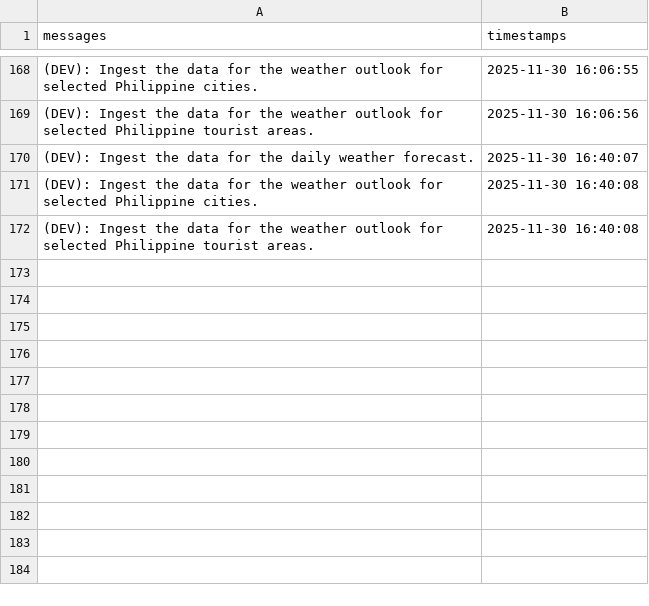
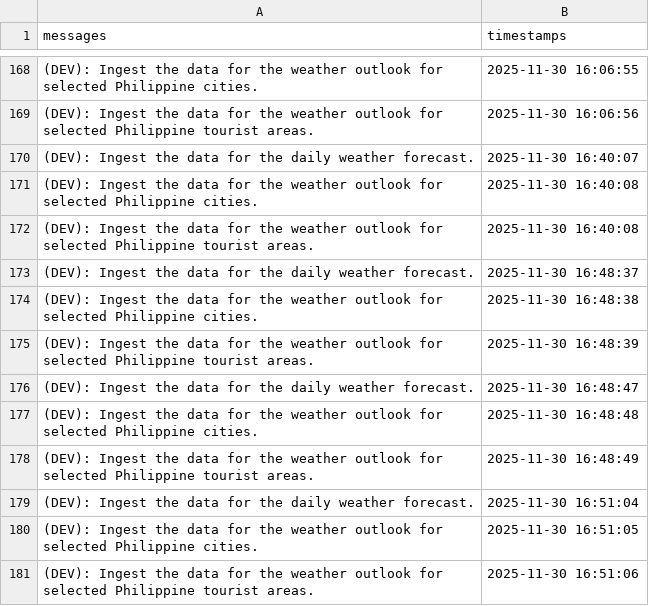
Before and after one commit to christianebacani/Pag-Asa_Weather_Data_Pipeline, a CSV file: src/logs/logs.csv, drawn as a sheet; only a part is shown, gaps mark what is left out.

Commit message:
Added new logs

```diff
--- a/src/logs/logs.csv
+++ b/src/logs/logs.csv
@@ -172 +172,10 @@ messages,timestamps
 (DEV): Ingest the data for the weather outlook for selected Philippine tourist areas.,2025-11-30 16:40:08
+(DEV): Ingest the data for the daily weather forecast.,2025-11-30 16:48:37
+(DEV): Ingest the data for the weather outlook for selected Philippine cities.,2025-11-30 16:48:38
+(DEV): Ingest the data for the weather outlook for selected Philippine tourist areas.,2025-11-30 16:48:39
+(DEV): Ingest the data for the daily weather forecast.,2025-11-30 16:48:47
+(DEV): Ingest the data for the weather outlook for selected Philippine cities.,2025-11-30 16:48:48
+(DEV): Ingest the data for the weather outlook for selected Philippine tourist areas.,2025-11-30 16:48:49
+(DEV): Ingest the data for the daily weather forecast.,2025-11-30 16:51:04
+(DEV): Ingest the data for the weather outlook for selected Philippine cities.,2025-11-30 16:51:05
+(DEV): Ingest the data for the weather outlook for selected Philippine tourist areas.,2025-11-30 16:51:06
```
